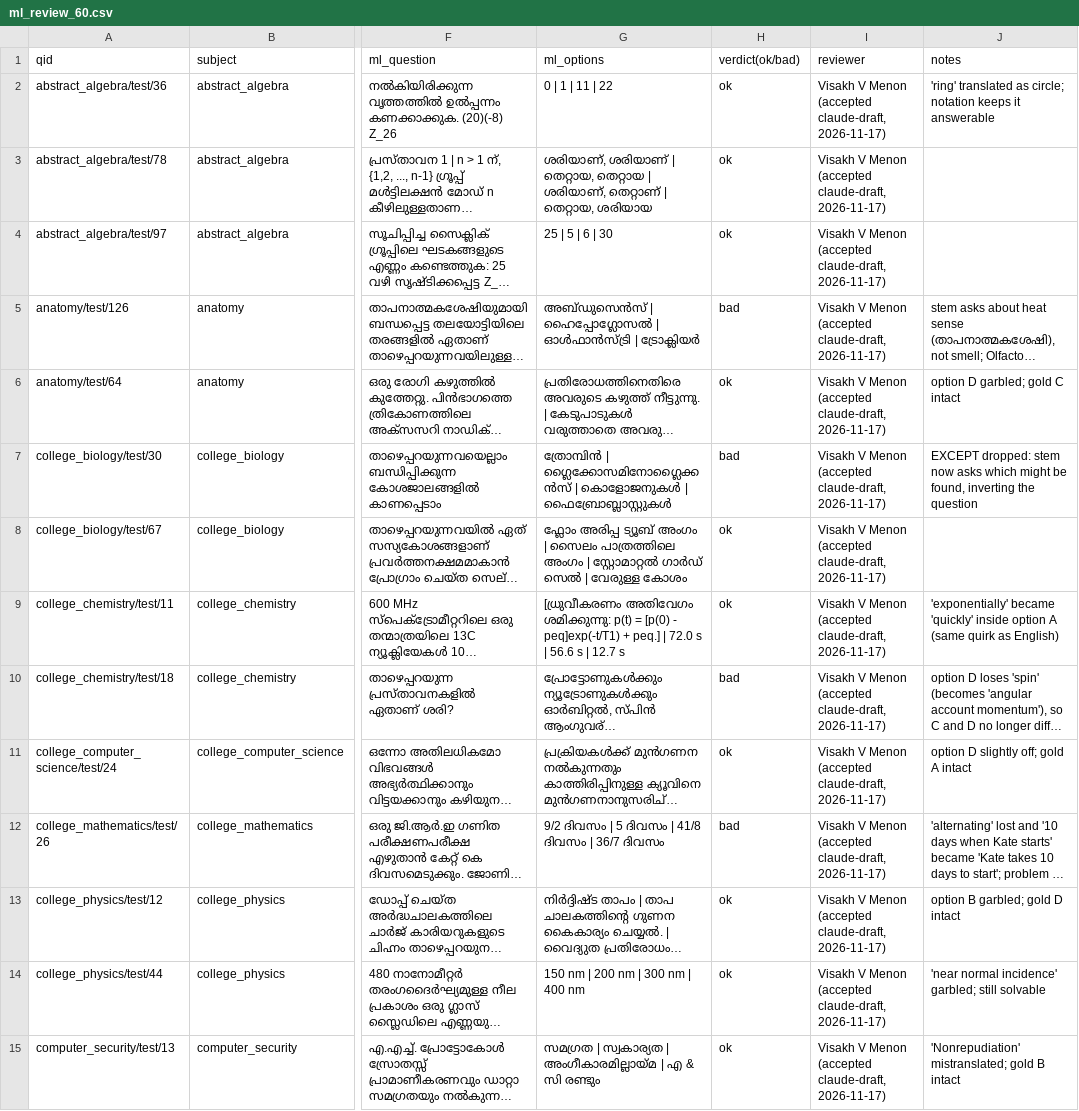
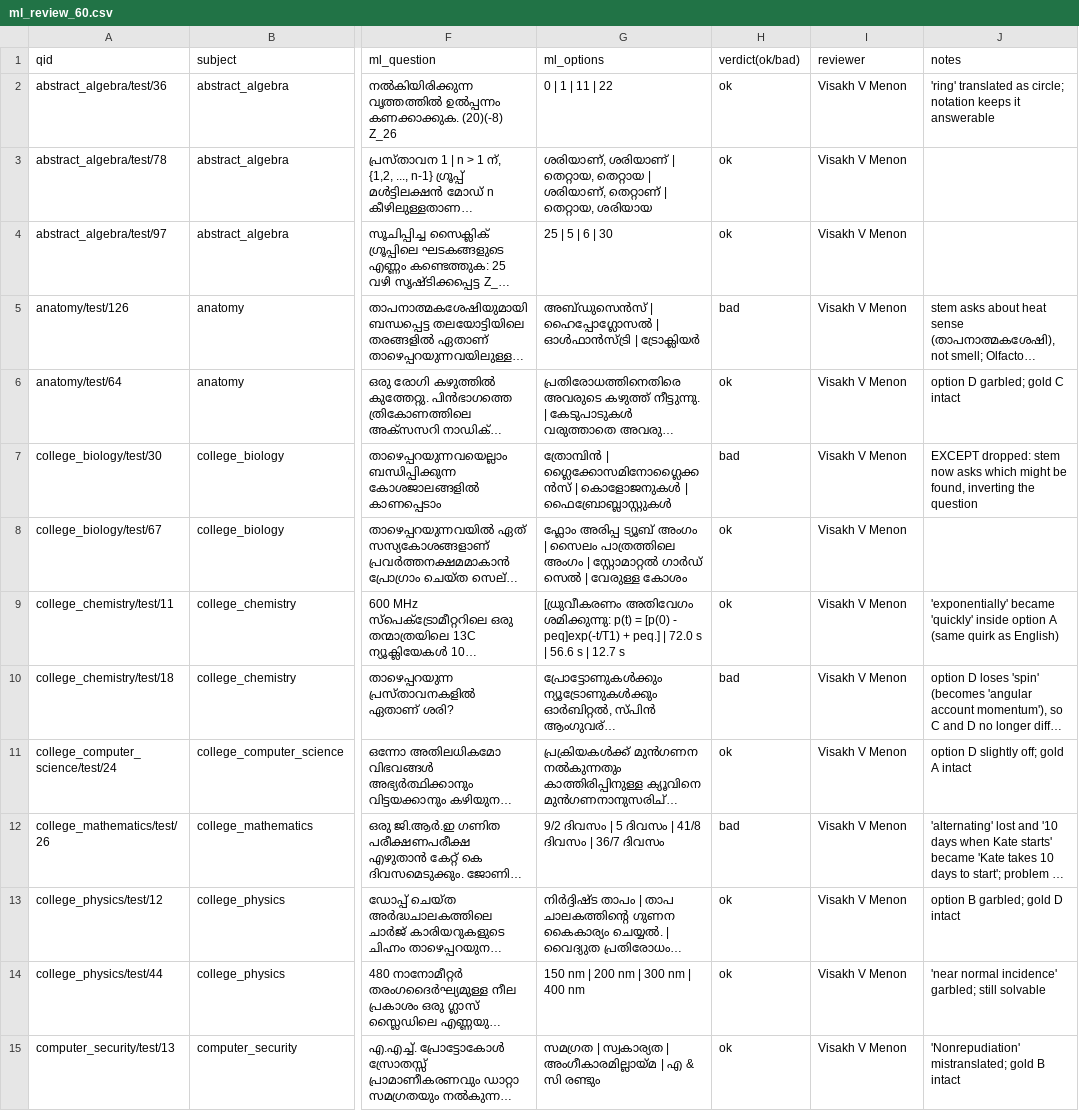
Before and after one commit to modestassumption/Audit-on-AI-thought-processing, a CSV file: data/review/ml_review_60.csv, drawn as a sheet; only a part is shown, gaps mark what is left out; long unchanged cells end in …; the diff covers the shown part only; the diff names each change by its address in the sheet, - before the commit and + after, or states it on an @@ line.

Commit message:
Review files: update the reviewer fields in ml_review_60.csv and flag_review.csv

```diff
--- a/data/review/ml_review_60.csv
+++ b/data/review/ml_review_60.csv
-I2:I15 (reviewer): Visakh V Menon (accepted claude-draft, 2026-11-17)
+I2:I15 (reviewer): Visakh V Menon
```
Also changed, not shown: 46 edited cells elsewhere in this file, labels/gpt-oss-120b/flag_review.csv.
